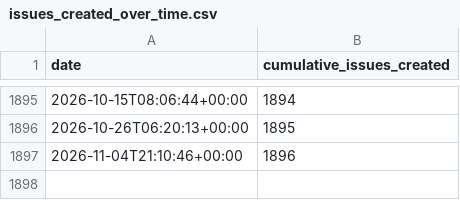
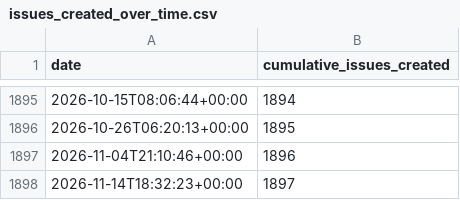
Before and after one commit to MultiQC/stats, a CSV file: data/issues_created_over_time.csv, drawn as a sheet; only a part is shown, gaps mark what is left out; the diff names each change by its address in the sheet, - before the commit and + after, or states it on an @@ line.

```diff
--- a/data/issues_created_over_time.csv
+++ b/data/issues_created_over_time.csv
+row 1898: 2026-11-14T18:32:23+00:00 | 1897
```
Also changed, not shown: data/contributors_over_time.csv, data/issues_monthly_new.csv, 20 other files.
